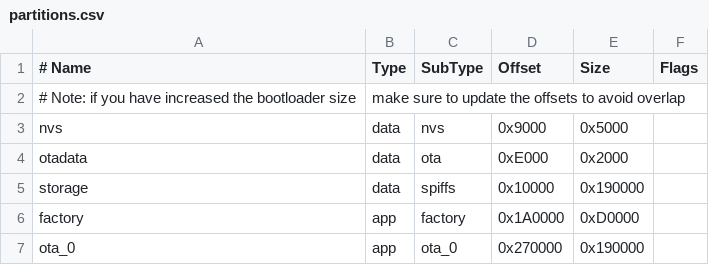
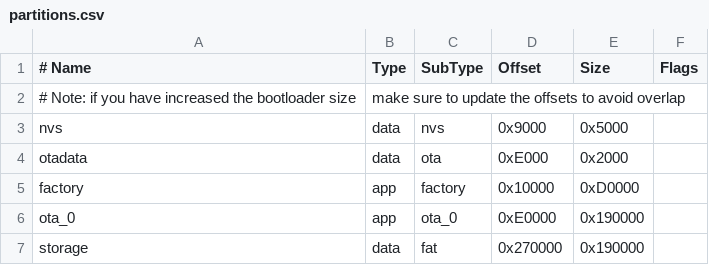
Before and after one commit to FL0WL0W/ESP32C6-CAN-Expander, a CSV file: partitions.csv, drawn as a sheet.

```diff
--- a/partitions.csv
+++ b/partitions.csv
@@ -4,4 +4,4 @@ nvs,      data, nvs,     0x9000,  0x5000,
 otadata,  data, ota,     0xE000,  0x2000,
-storage,  data, spiffs,  0x10000, 0x190000,
-factory,  app,  factory, 0x1A0000,0xD0000,
-ota_0,    app,  ota_0,   0x270000,0x190000,
+factory,  app,  factory, 0x10000, 0xD0000,
+ota_0,    app,  ota_0,   0xE0000, 0x190000,
+storage,  data, fat,     0x270000,0x190000,
```
Also changed, not shown: 10 other files.
